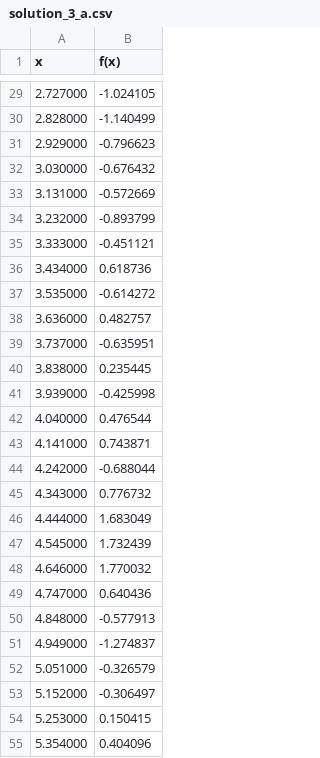
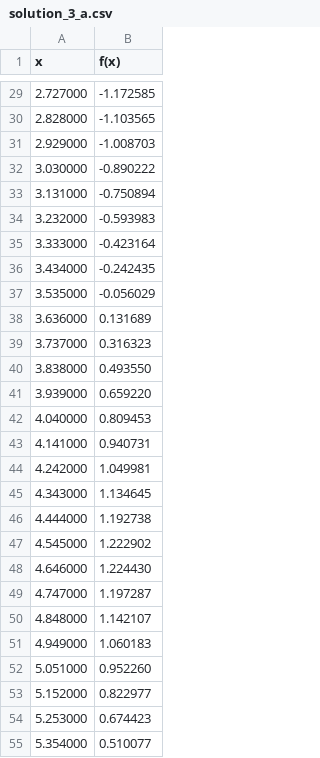
Before and after one commit to davidmscarin/PQHack-2025, a CSV file: task1/solution_3_a.csv, drawn as a sheet; only a part is shown, gaps mark what is left out; the diff covers the shown part only.

```diff
--- a/task1/solution_3_a.csv
+++ b/task1/solution_3_a.csv
@@ -29,27 +29,27 @@ x, f(x)
-2.727000,-1.024105
-2.828000,-1.140499
-2.929000,-0.796623
-3.030000,-0.676432
-3.131000,-0.572669
-3.232000,-0.893799
-3.333000,-0.451121
-3.434000,0.618736
-3.535000,-0.614272
-3.636000,0.482757
-3.737000,-0.635951
-3.838000,0.235445
-3.939000,-0.425998
-4.040000,0.476544
-4.141000,0.743871
-4.242000,-0.688044
-4.343000,0.776732
-4.444000,1.683049
-4.545000,1.732439
-4.646000,1.770032
-4.747000,0.640436
-4.848000,-0.577913
-4.949000,-1.274837
-5.051000,-0.326579
-5.152000,-0.306497
-5.253000,0.150415
-5.354000,0.404096
+2.727000,-1.172585
+2.828000,-1.103565
+2.929000,-1.008703
+3.030000,-0.890222
+3.131000,-0.750894
+3.232000,-0.593983
+3.333000,-0.423164
+3.434000,-0.242435
+3.535000,-0.056029
+3.636000,0.131689
+3.737000,0.316323
+3.838000,0.493550
+3.939000,0.659220
+4.040000,0.809453
+4.141000,0.940731
+4.242000,1.049981
+4.343000,1.134645
+4.444000,1.192738
+4.545000,1.222902
+4.646000,1.224430
+4.747000,1.197287
+4.848000,1.142107
+4.949000,1.060183
+5.051000,0.952260
+5.152000,0.822977
+5.253000,0.674423
+5.354000,0.510077
```
Also changed, not shown: 73 edited cells elsewhere in this file, task1/solution_3_b.csv, 9 other files.
